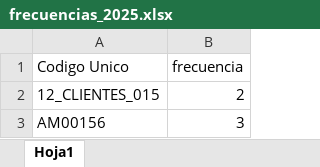
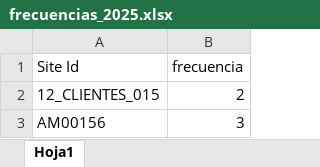
Before and after one commit to lauracadillo/seguimiento-especialidades, an Excel workbook: frecuencias_2025.xlsx, sheet Hoja1, drawn as a sheet; only a part is shown; values as stored, in another font and other column widths than the file's, no borders; the diff names each change by its address in the sheet, - before the commit and + after, or states it on an @@ line.

Commit message:
modificacion en el archivo de frecuencias

```diff
--- a/frecuencias_2025.xlsx (sheet Hoja1)
+++ b/frecuencias_2025.xlsx (sheet Hoja1)
-A1: Codigo Unico
+A1: Site Id
```
